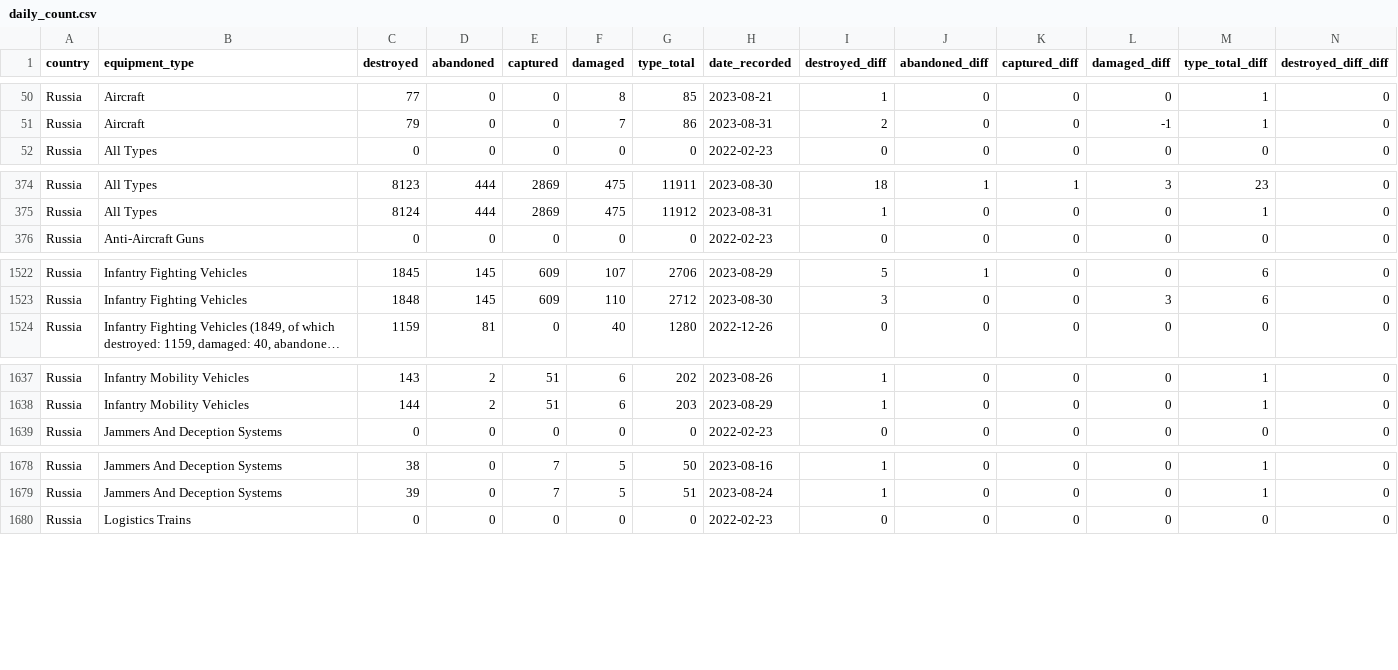
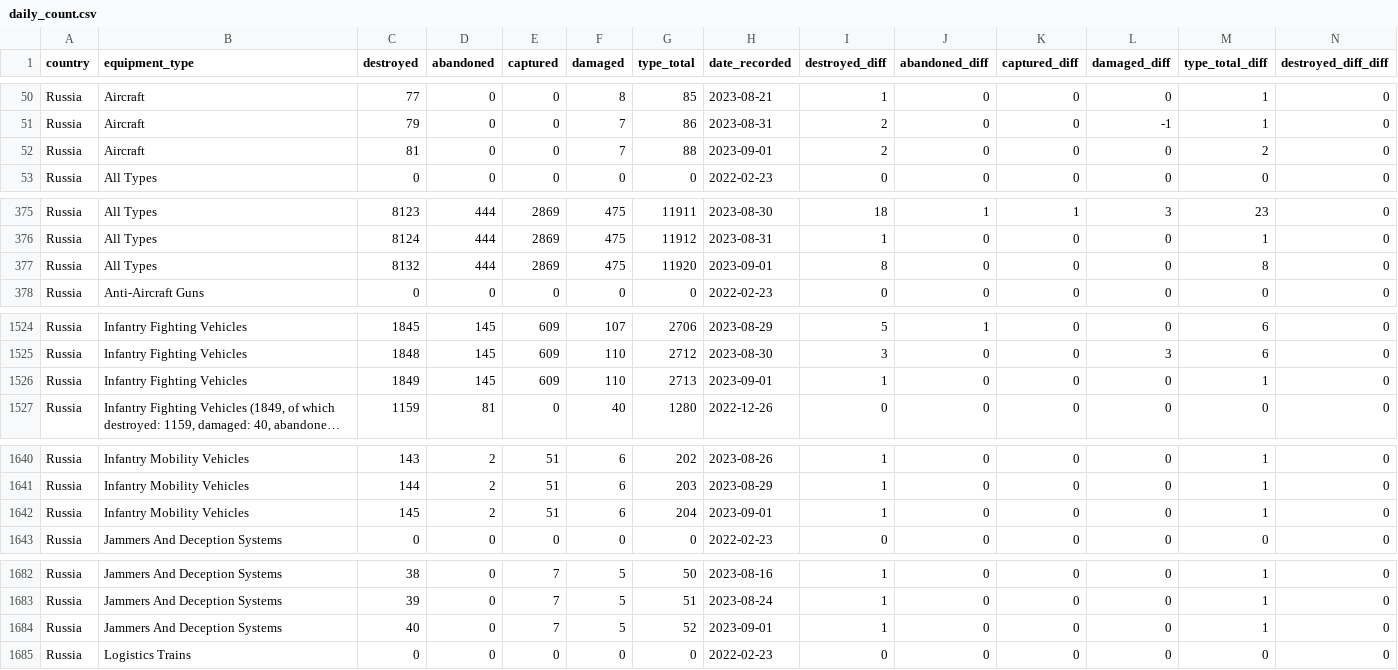
Before and after one commit to scarnecchia/oryx_data, a CSV file: daily_count.csv, drawn as a sheet; only a part is shown, gaps mark what is left out; long unchanged cells end in …; rows hold the shown columns only; the diff covers the shown part only; the diff names each change by its address in the sheet, - before the commit and + after, or states it on an @@ line.

Commit message:
Oryx dataset updates for 2023-09-01

```diff
--- a/daily_count.csv
+++ b/daily_count.csv
+row 52: Russia | Aircraft | 81 | 0 | 0 | 7 | 88 | 2023-09-01 | 2 | 0 | 0 | 0 | 2 | 0
+row 377: Russia | All Types | 8132 | 444 | 2869 | 475 | 11920 | 2023-09-01 | 8 | 0 | 0 | 0 | 8 | 0
+row 1526: Russia | Infantry Fighting Vehicles | 1849 | 145 | 609 | 110 | 2713 | 2023-09-01 | 1 | 0 | 0 | 0 | 1 | 0
+row 1642: Russia | Infantry Mobility Vehicles | 145 | 2 | 51 | 6 | 204 | 2023-09-01 | 1 | 0 | 0 | 0 | 1 | 0
+row 1684: Russia | Jammers And Deception Systems | 40 | 0 | 7 | 5 | 52 | 2023-09-01 | 1 | 0 | 0 | 0 | 1 | 0
```
Also changed, not shown: 3 added rows elsewhere in this file, event_abandoned.csv, event_captured.csv, 5 other files.
